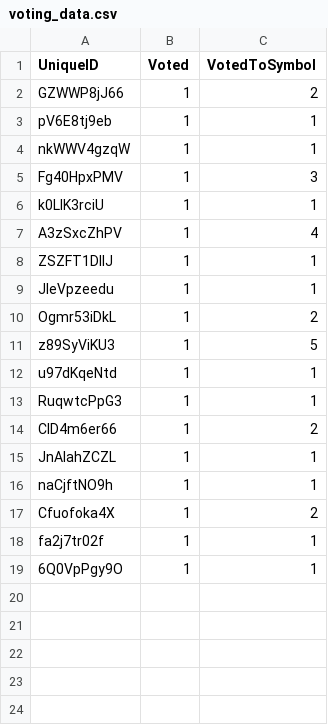
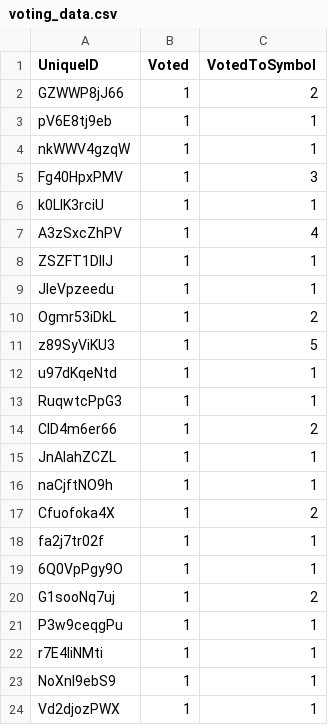
Before and after one commit to pain459/LP, a CSV file: projects/EVM_machine/voting_data.csv, drawn as a sheet.

```diff
--- a/projects/EVM_machine/voting_data.csv
+++ b/projects/EVM_machine/voting_data.csv
@@ -19 +19,6 @@ fa2j7tr02f,1,1
 6Q0VpPgy9O,1,1
+G1sooNq7uj,1,2
+P3w9ceqgPu,1,1
+r7E4IiNMti,1,1
+NoXnl9ebS9,1,1
+Vd2djozPWX,1,1
```
Also changed, not shown: 5 other files.
